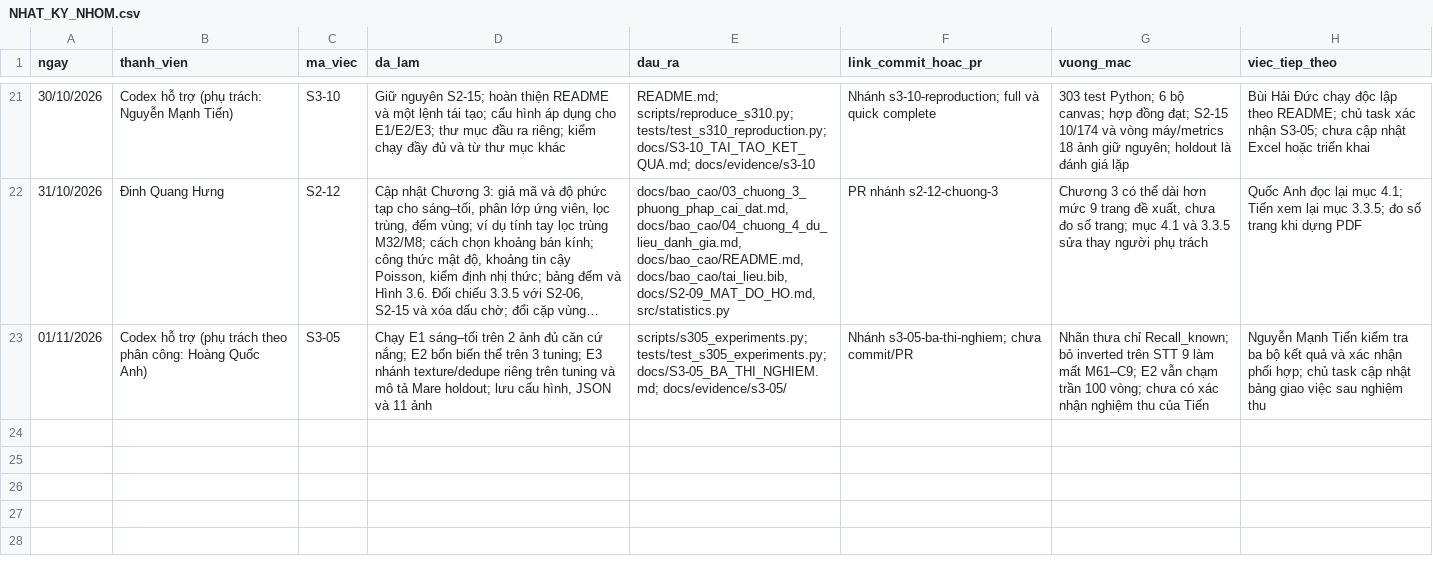
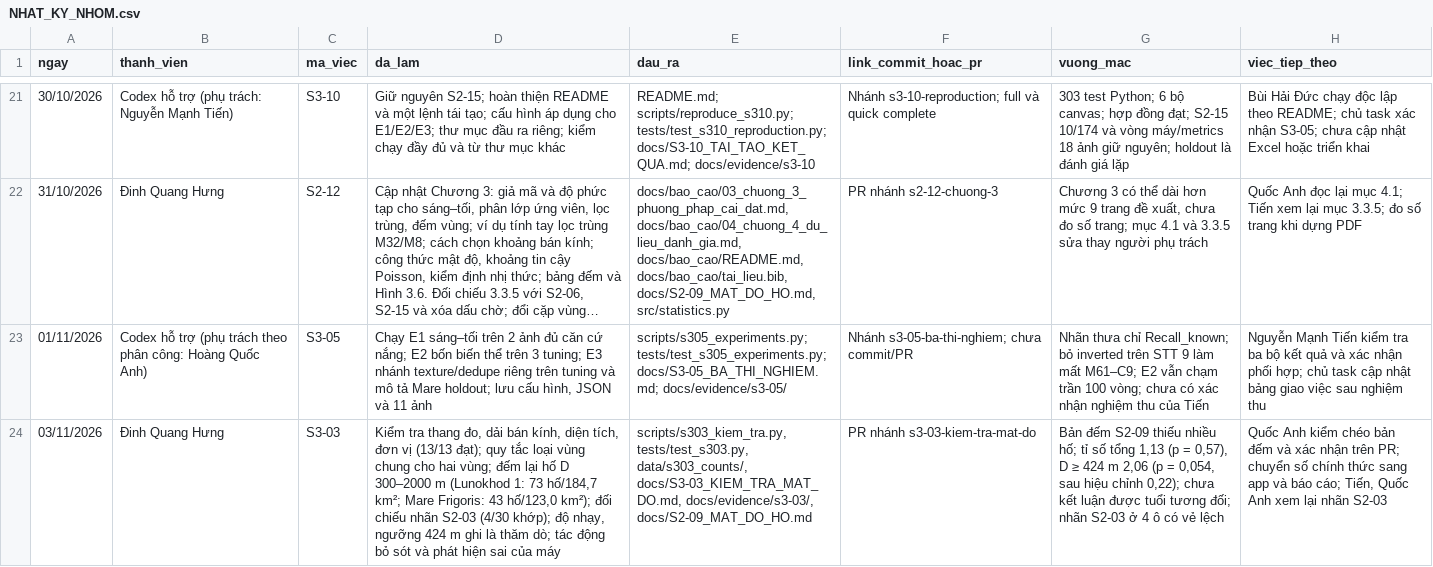
Before and after one commit to Duckcy-Bui/nasa24-crater-stem, a CSV file: docs/NHAT_KY_NHOM.csv, drawn as a sheet; only a part is shown, gaps mark what is left out; long unchanged cells end in …; the diff names each change by its address in the sheet, - before the commit and + after, or states it on an @@ line.

Commit message:
S3-03: kiểm tra đếm, diện tích và mật độ hai vùng; bản đếm lại chờ kiểm chéo

```diff
--- a/docs/NHAT_KY_NHOM.csv
+++ b/docs/NHAT_KY_NHOM.csv
+row 24: 03/11/2026 | Đinh Quang Hưng | S3-03 | Kiểm tra thang đo, dải bán kính, diện tích, đơn vị (13/13 đạt); quy tắc loại vùng chung cho hai vùng; đếm lại hố D 300–2000 m (Lunokhod 1: 73 hố/184,7 km²; Mare Frigoris: 43 hố/123,0 km²); đối chiếu nhãn S2-03 (4/30 khớp); độ nhạy, ngưỡng 424 m ghi là thăm dò; tác động bỏ sót và phát hiện sai của máy | scripts/s303_kiem_tra.py, tests/test_s303.py, data/s303_counts/, docs/S3-03_KIEM_TRA_MAT_DO.md, docs/evidence/s3-03/, docs/S2-09_MAT_DO_HO.md | PR nhánh s3-03-kiem-tra-mat-do | Bản đếm S2-09 thiếu nhiều hố; tỉ số tổng 1,13 (p = 0,57), D ≥ 424 m 2,06 (p = 0,054, sau hiệu chỉnh 0,22); chưa kết luận được tuổi tương đối; nhãn S2-03 ở 4 ô có vẻ lệch | Quốc Anh kiểm chéo bản đếm và xác nhận trên PR; chuyển số chính thức sang app và báo cáo; Tiến, Quốc Anh xem lại nhãn S2-03
```
Also changed, not shown: 21 other files.
